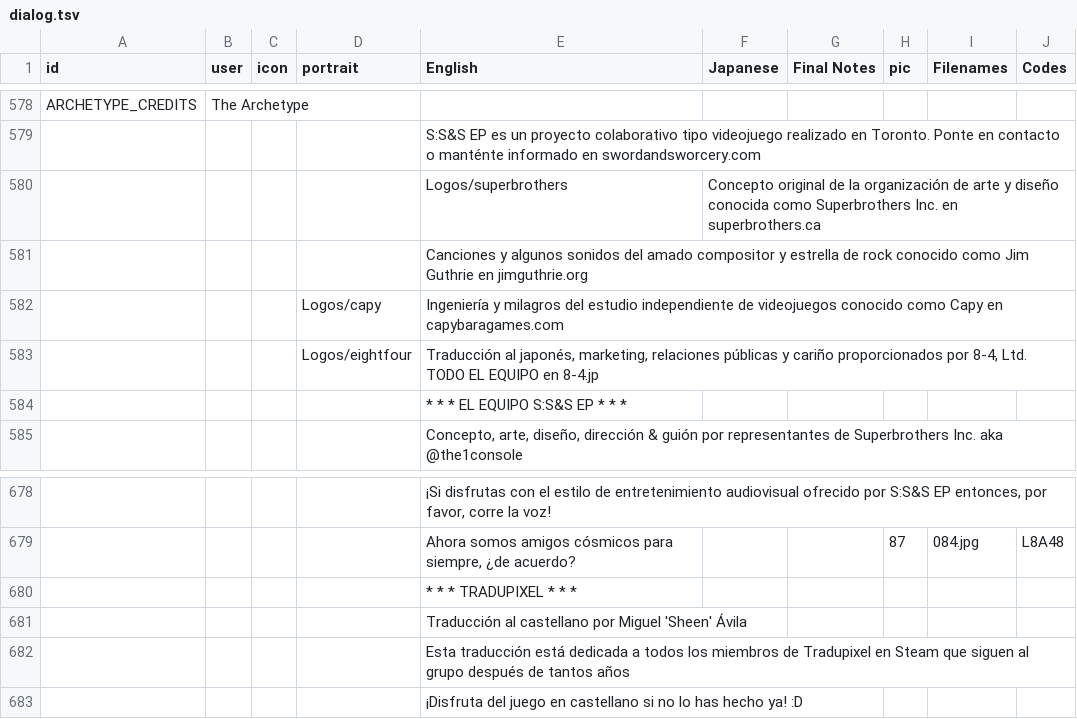
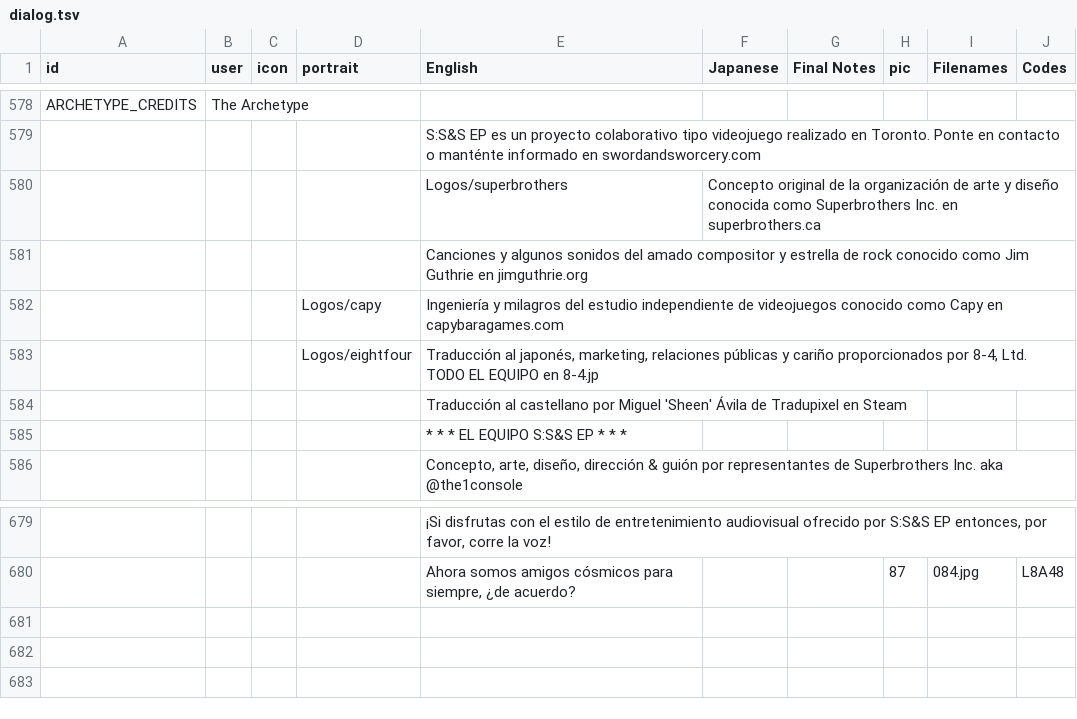
Before and after one commit to cesardeg/sworcery-spanish, a TSV file: locales/dialog.tsv, drawn as a sheet; only a part is shown, gaps mark what is left out; removed rows and columns are numbered as before the commit, all else as after; the diff names each change by its address in the sheet, - before the commit and + after, or states it on an @@ line.

Commit message:
fixed missing logos

```diff
--- a/locales/dialog.tsv
+++ b/locales/dialog.tsv
+row 584:  |  |  |  | Traducción al castellano por Miguel 'Sheen' Ávila de Tradupixel en Steam
-row 680:  |  |  |  | * * * TRADUPIXEL * * *
-row 681:  |  |  |  | Traducción al castellano por Miguel 'Sheen' Ávila
-row 682:  |  |  |  | Esta traducción está dedicada a todos los miembros de Tradupixel en Steam que siguen al grupo después de tantos años
-row 683:  |  |  |  | ¡Disfruta del juego en castellano si no lo has hecho ya! :D
```
